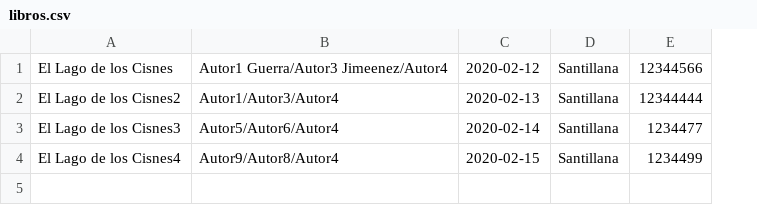
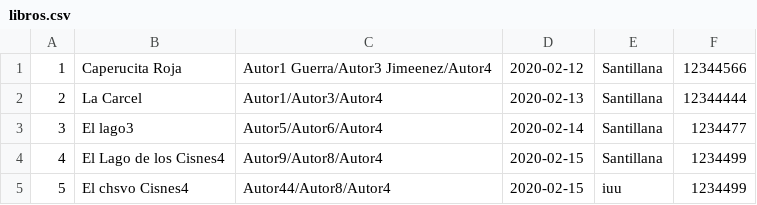
Before and after one commit to uliancona98/Buscador, a CSV file: libros.csv, drawn as a sheet; removed rows and columns are numbered as before the commit, all else as after; the diff names each change by its address in the sheet, - before the commit and + after, or states it on an @@ line.

```diff
--- a/libros.csv
+++ b/libros.csv
-column A, rows 1-4: El Lago de los Cisnes | El Lago de los Cisnes2 | El Lago de los Cisnes3 | El Lago de los Cisnes4
+column A, rows 1-4: 1 | 2 | 3 | 4
+column B, rows 1-4: Caperucita Roja | La Carcel | El lago3 | El Lago de los Cisnes4
+row 5: 5 | El chsvo Cisnes4 | Autor44/Autor8/Autor4 | 2020-02-15 | iuu | 1234499
```
Also changed, not shown: 22 other files.
